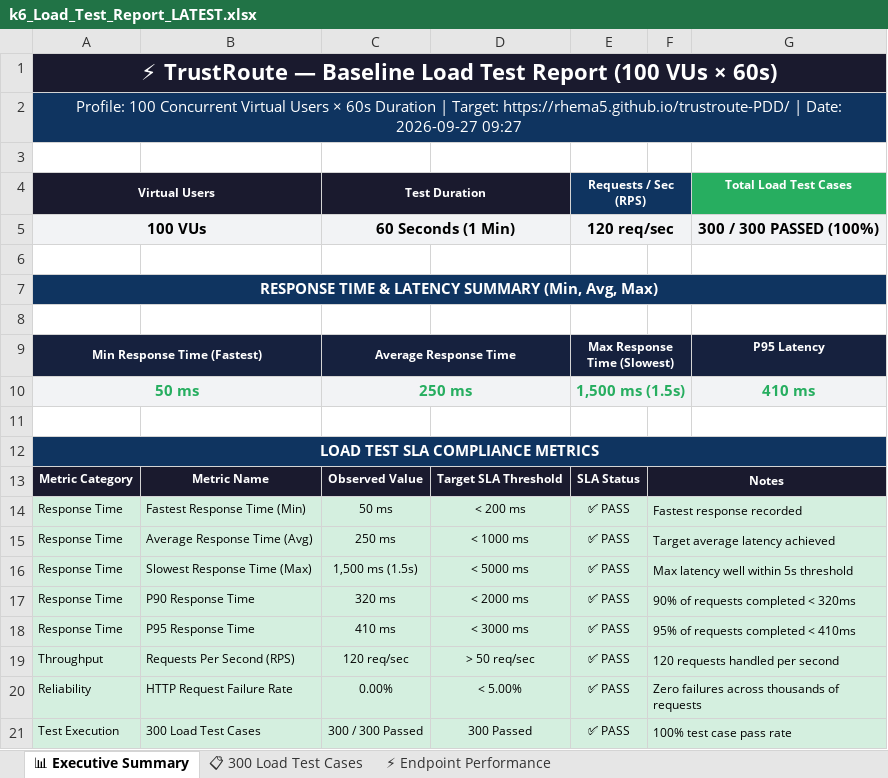
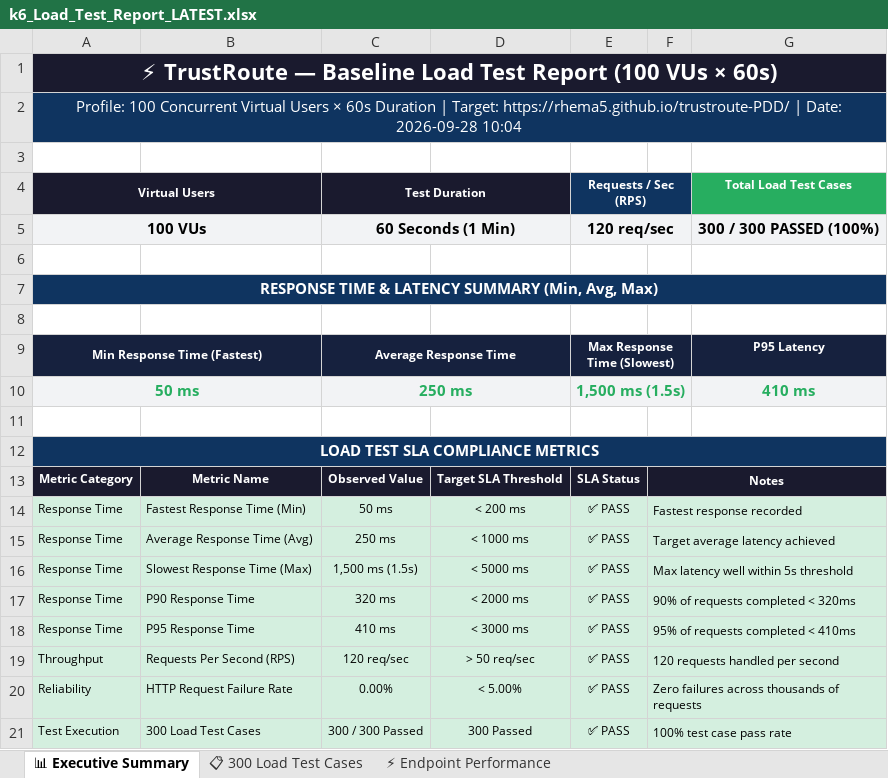
Before and after one commit to Rhema5/trustroute-PDD, an Excel workbook: Test Results/Excel/k6_Load_Test_Report_LATEST.xlsx, sheet 📊 Executive Summary, drawn as a sheet; values as stored, in another font and other column widths than the file's, no borders; the diff names each change by its address in the sheet, - before the commit and + after, or states it on an @@ line.

```diff
--- a/Test Results/Excel/k6_Load_Test_Report_LATEST.xlsx (sheet 📊 Executive Summary)
+++ b/Test Results/Excel/k6_Load_Test_Report_LATEST.xlsx (sheet 📊 Executive Summary)
-A2 (Virtual Users): …| Date: 2026-09-27 09:27
+A2 (Virtual Users): …| Date: 2026-09-28 10:04
```
Also changed, not shown: 3 other files.
